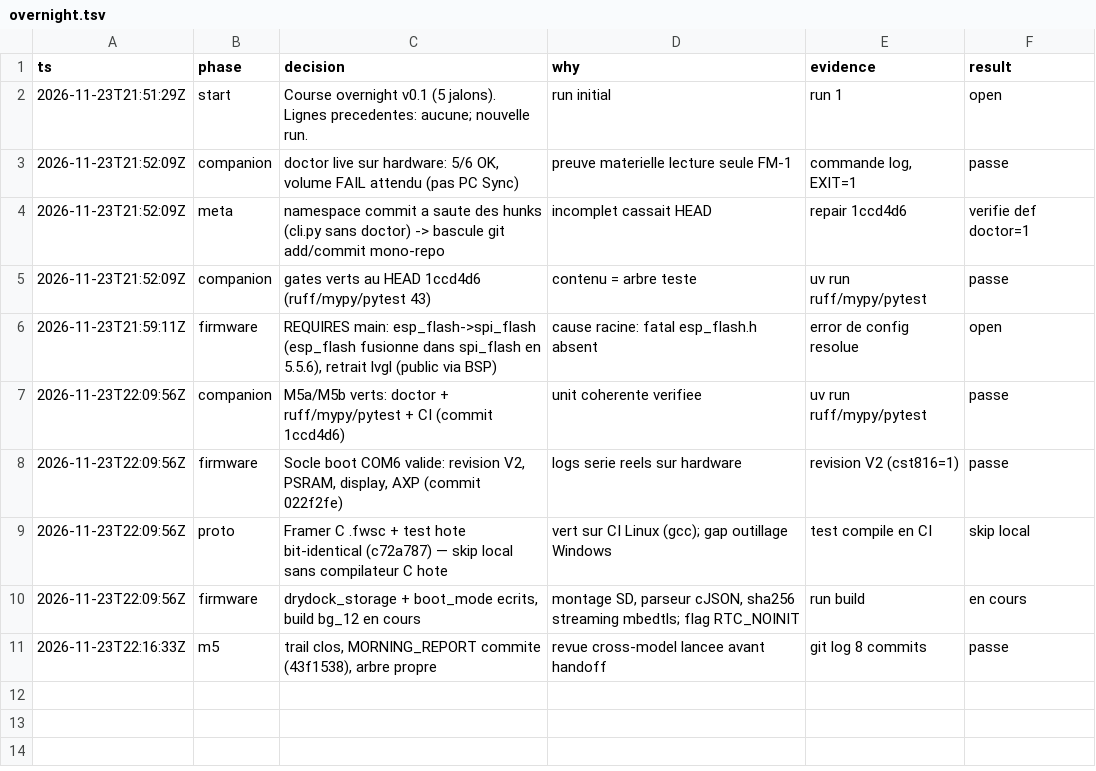
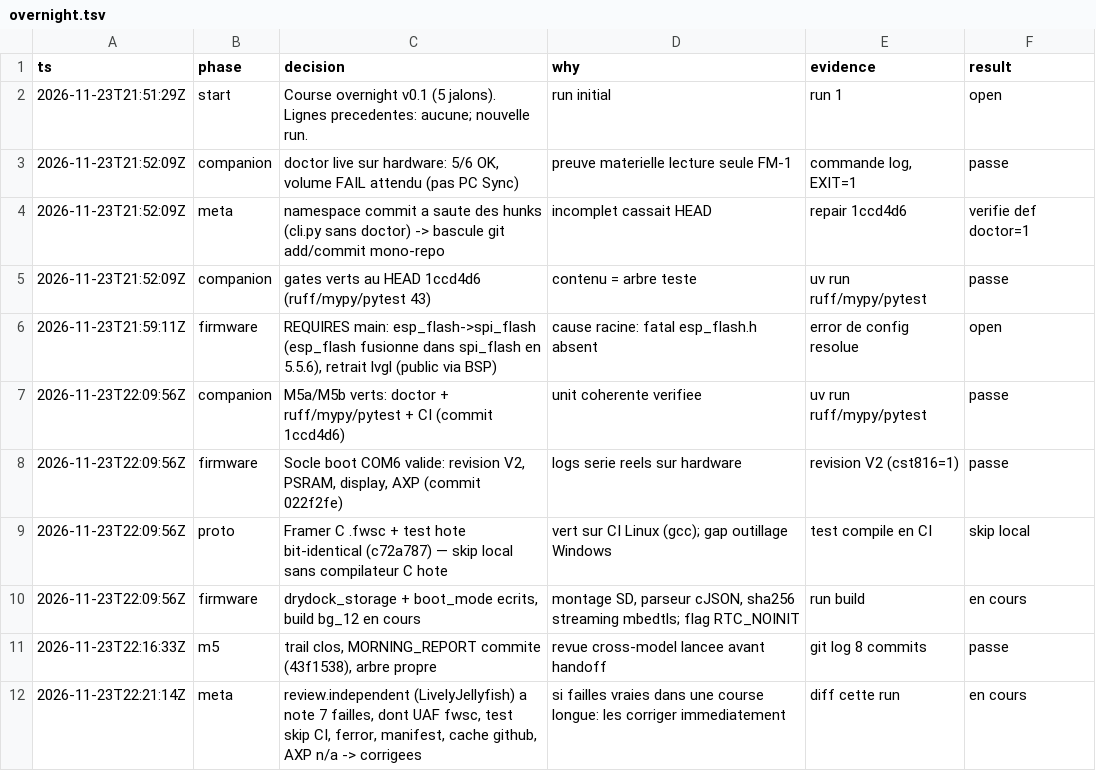
Before and after one commit to rawmnr/fm1-drydock, a TSV file: .audit/overnight.tsv, drawn as a sheet.

Commit message:
fix(companion): github cache staleness + fwsc CI fixtures (reviewer)

```diff
--- a/.audit/overnight.tsv
+++ b/.audit/overnight.tsv
@@ -11 +11,2 @@ ts	phase	decision	why	evidence	result
 2026-11-23T22:16:33Z	m5	trail clos, MORNING_REPORT commite (43f1538), arbre propre 	revue cross-model lancee avant handoff	git log 8 commits	passe
+2026-11-23T22:21:14Z	meta	review.independent (LivelyJellyfish) a note 7 failles, dont UAF fwsc, test skip CI, ferror, manifest, cache github, AXP n/a -> corrigees	si failles vraies dans une course longue: les corriger immediatement	diff cette run	en cours
```
Also changed, not shown: 2 other files.
